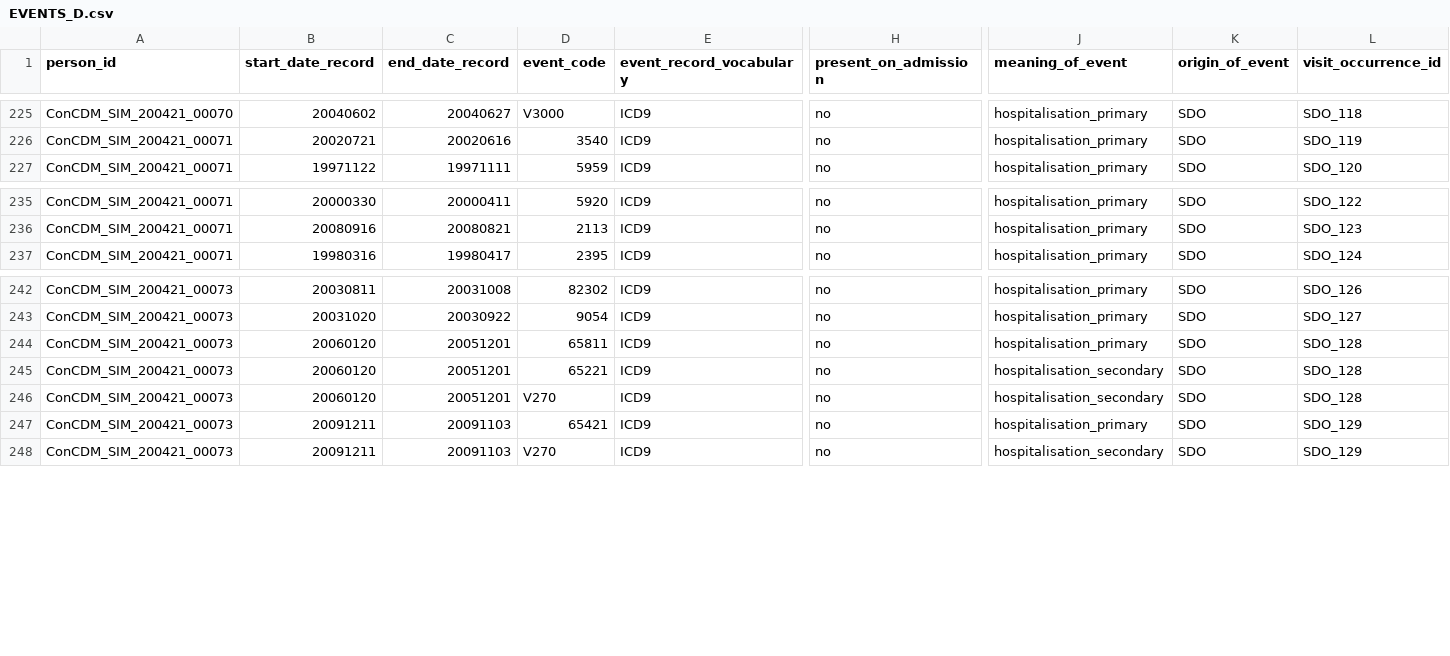
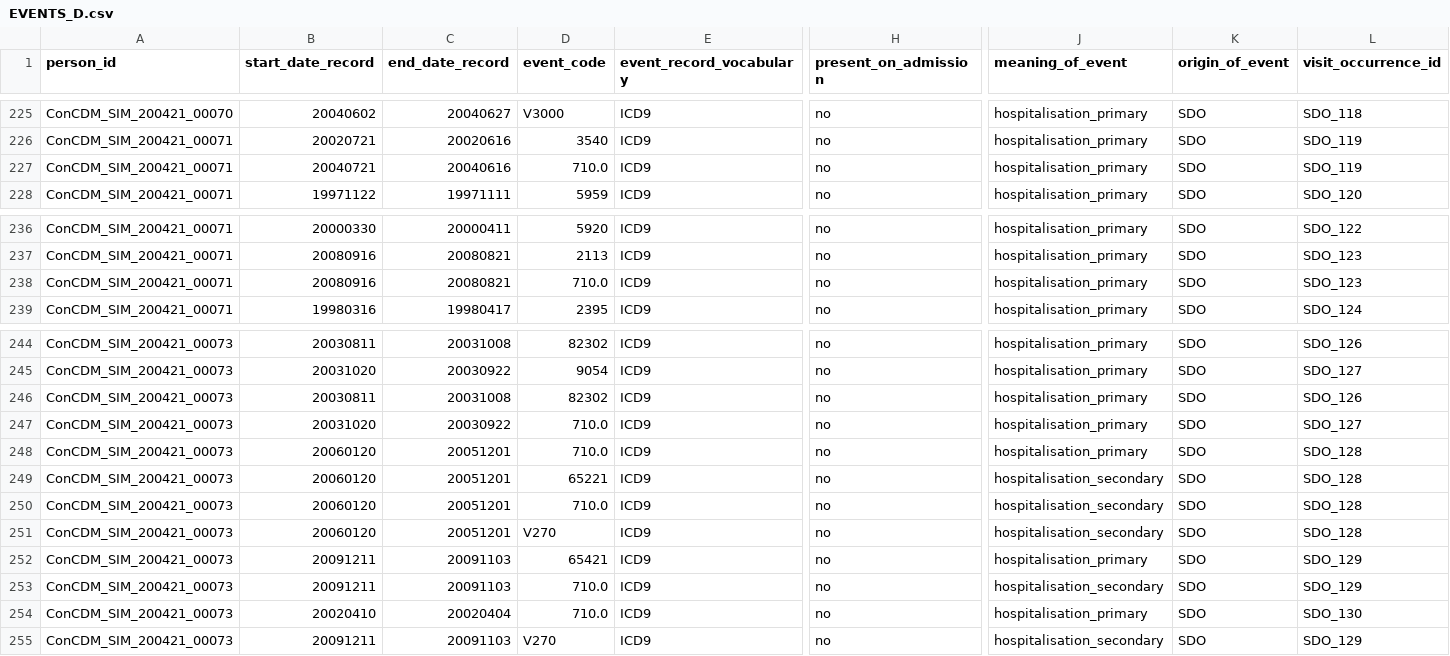
Before and after one commit to IMI-ConcePTION/DP3-MS-SLE, a CSV file: i_simulated_data_instance/EVENTS_D.csv, drawn as a sheet; only a part is shown, gaps mark what is left out; addresses are those after the commit; rows hold the shown columns only; the diff names each change by its address in the sheet, - before the commit and + after, or states it on an @@ line.

```diff
--- a/i_simulated_data_instance/EVENTS_D.csv
+++ b/i_simulated_data_instance/EVENTS_D.csv
+row 227: ConCDM_SIM_200421_00071 | 20040721 | 20040616 | 710.0 | ICD9 | no | hospitalisation_primary | SDO | SDO_119
+row 238: ConCDM_SIM_200421_00071 | 20080916 | 20080821 | 710.0 | ICD9 | no | hospitalisation_primary | SDO | SDO_123
+row 246: ConCDM_SIM_200421_00073 | 20030811 | 20031008 | 82302 | ICD9 | no | hospitalisation_primary | SDO | SDO_126
+row 247: ConCDM_SIM_200421_00073 | 20031020 | 20030922 | 710.0 | ICD9 | no | hospitalisation_primary | SDO | SDO_127
-D248 (event_code): 65811
+D248 (event_code): 710.0
+row 250: ConCDM_SIM_200421_00073 | 20060120 | 20051201 | 710.0 | ICD9 | no | hospitalisation_secondary | SDO | SDO_128
+row 253: ConCDM_SIM_200421_00073 | 20091211 | 20091103 | 710.0 | ICD9 | no | hospitalisation_secondary | SDO | SDO_129
+row 254: ConCDM_SIM_200421_00073 | 20020410 | 20020404 | 710.0 | ICD9 | no | hospitalisation_primary | SDO | SDO_130
```
Also changed, not shown: i_simulated_data_instance/EVENTS_E.csv.
